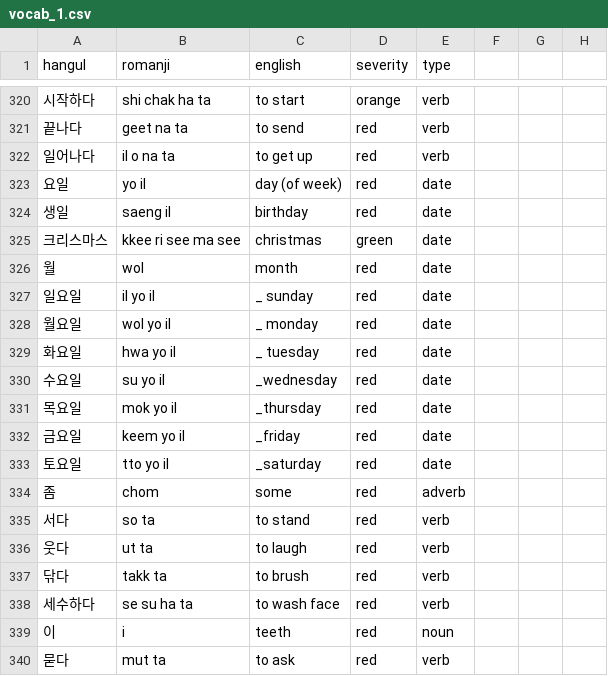
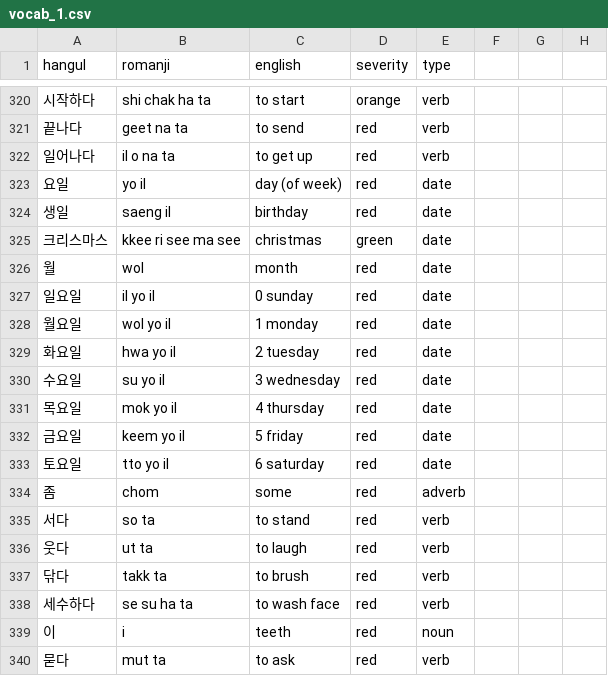
Before and after one commit to aquanow-calvin/aquanow-calvin.github.io, a CSV file: public/vocab_1.csv, drawn as a sheet; only a part is shown, gaps mark what is left out.

Commit message:
update

```diff
--- a/public/vocab_1.csv
+++ b/public/vocab_1.csv
@@ -326,9 +326,9 @@ hangul,romanji,english,severity,type
 월,wol,month,red,date
-일요일,il yo il,_ sunday,red,date
-월요일,wol yo il,_ monday,red,date
-화요일,hwa yo il,_ tuesday,red,date
-수요일,su yo il,_wednesday,red,date
-목요일,mok yo il,_thursday,red,date
-금요일,keem yo il,_friday,red,date
-토요일,tto yo il,_saturday,red,date
+일요일,il yo il,0 sunday,red,date
+월요일,wol yo il,1 monday,red,date
+화요일,hwa yo il,2 tuesday,red,date
+수요일,su yo il,3 wednesday,red,date
+목요일,mok yo il,4 thursday,red,date
+금요일,keem yo il,5 friday,red,date
+토요일,tto yo il,6 saturday,red,date
 좀,chom,some,red,adverb
```
